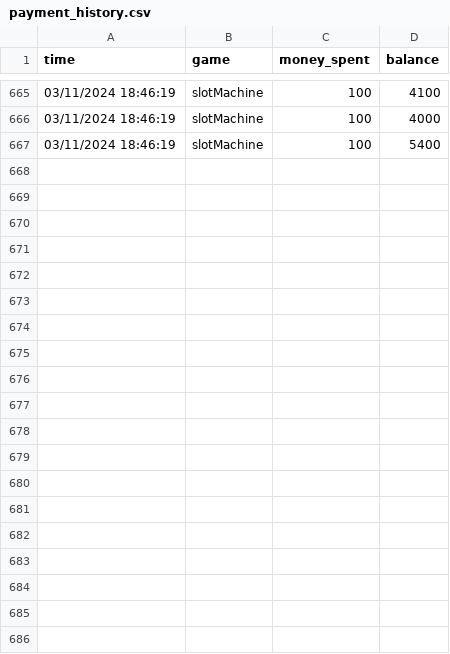
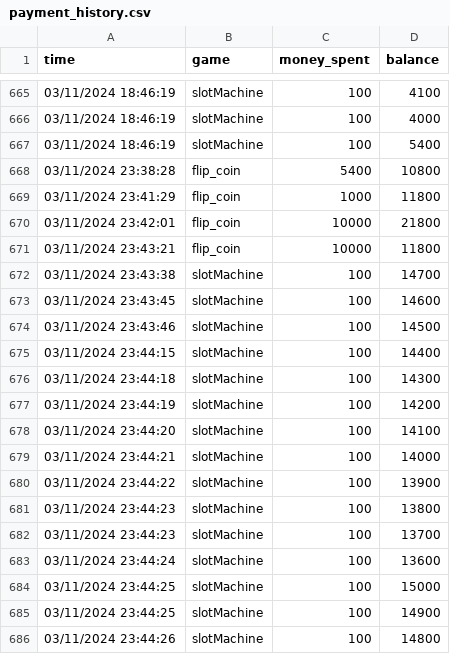
Before and after one commit to mohmadsaidov07/ClI-casino, a CSV file: payment_history.csv, drawn as a sheet; only a part is shown, gaps mark what is left out; the diff covers the shown part only.

```diff
--- a/payment_history.csv
+++ b/payment_history.csv
@@ -667 +667,20 @@ time,game,money_spent,balance
 03/11/2024 18:46:19,slotMachine,100,5400
+03/11/2024 23:38:28,flip_coin,5400,10800
+03/11/2024 23:41:29,flip_coin,1000,11800
+03/11/2024 23:42:01,flip_coin,10000,21800
+03/11/2024 23:43:21,flip_coin,10000,11800
+03/11/2024 23:43:38,slotMachine,100,14700
+03/11/2024 23:43:45,slotMachine,100,14600
+03/11/2024 23:43:46,slotMachine,100,14500
+03/11/2024 23:44:15,slotMachine,100,14400
+03/11/2024 23:44:18,slotMachine,100,14300
+03/11/2024 23:44:19,slotMachine,100,14200
+03/11/2024 23:44:20,slotMachine,100,14100
+03/11/2024 23:44:21,slotMachine,100,14000
+03/11/2024 23:44:22,slotMachine,100,13900
+03/11/2024 23:44:23,slotMachine,100,13800
+03/11/2024 23:44:23,slotMachine,100,13700
+03/11/2024 23:44:24,slotMachine,100,13600
+03/11/2024 23:44:25,slotMachine,100,15000
+03/11/2024 23:44:25,slotMachine,100,14900
+03/11/2024 23:44:26,slotMachine,100,14800
```
Also changed, not shown: 30 added rows elsewhere in this file, 5 other files.
